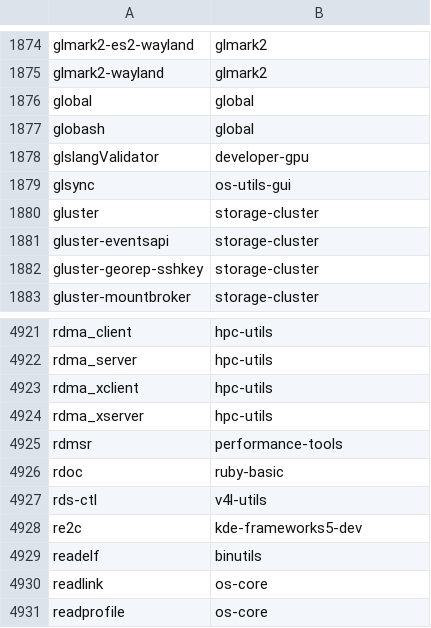
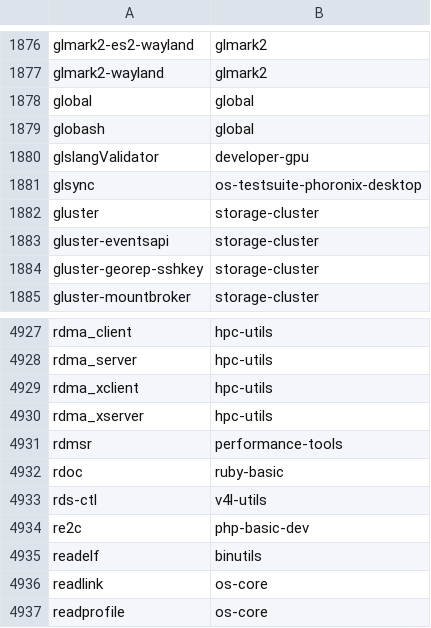
Before and after one commit to lebensterben/cnf, a CSV file: commandlist.csv, drawn as a sheet; only a part is shown, gaps mark what is left out; the diff covers the shown part only.

```diff
--- a/commandlist.csv
+++ b/commandlist.csv
@@ -1878,3 +1880,3 @@ globash	global
 glslangValidator	developer-gpu
-glsync	os-utils-gui
+glsync	os-testsuite-phoronix-desktop
 gluster	storage-cluster
@@ -4927,3 +4933,3 @@ rdoc	ruby-basic
 rds-ctl	v4l-utils
-re2c	kde-frameworks5-dev
+re2c	php-basic-dev
 readelf	binutils
```
Also changed, not shown: 10 added rows and 9 edited cells elsewhere in this file, 2 other files.
